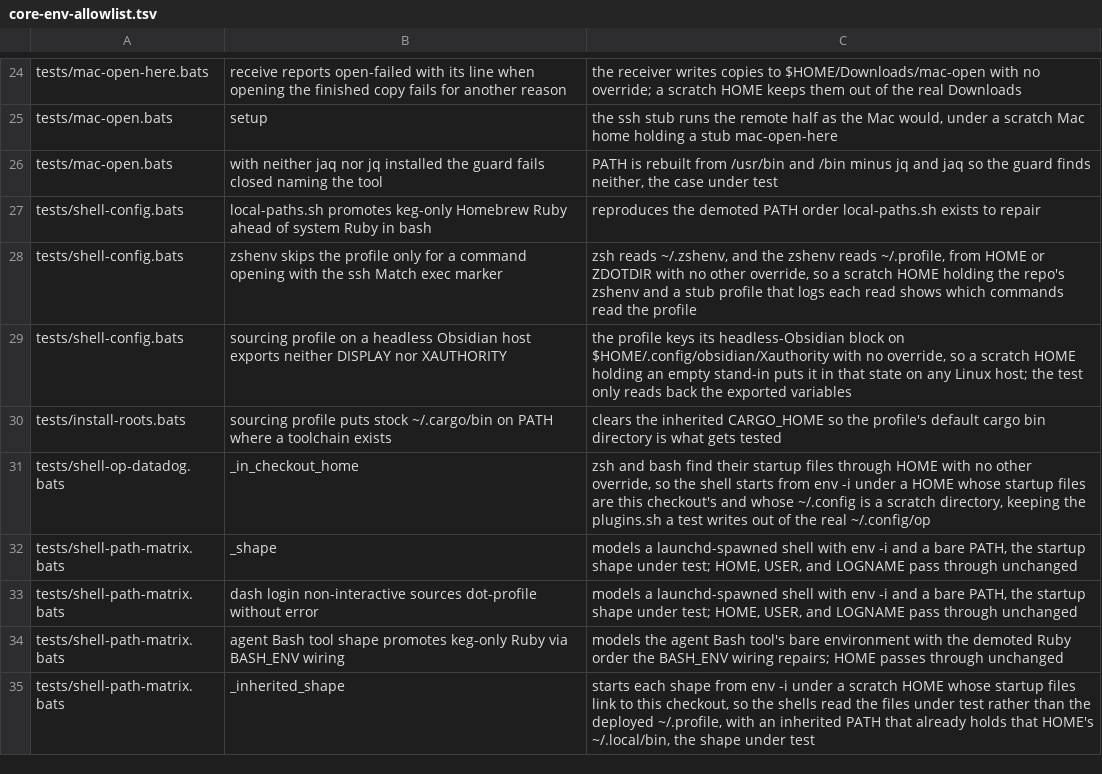
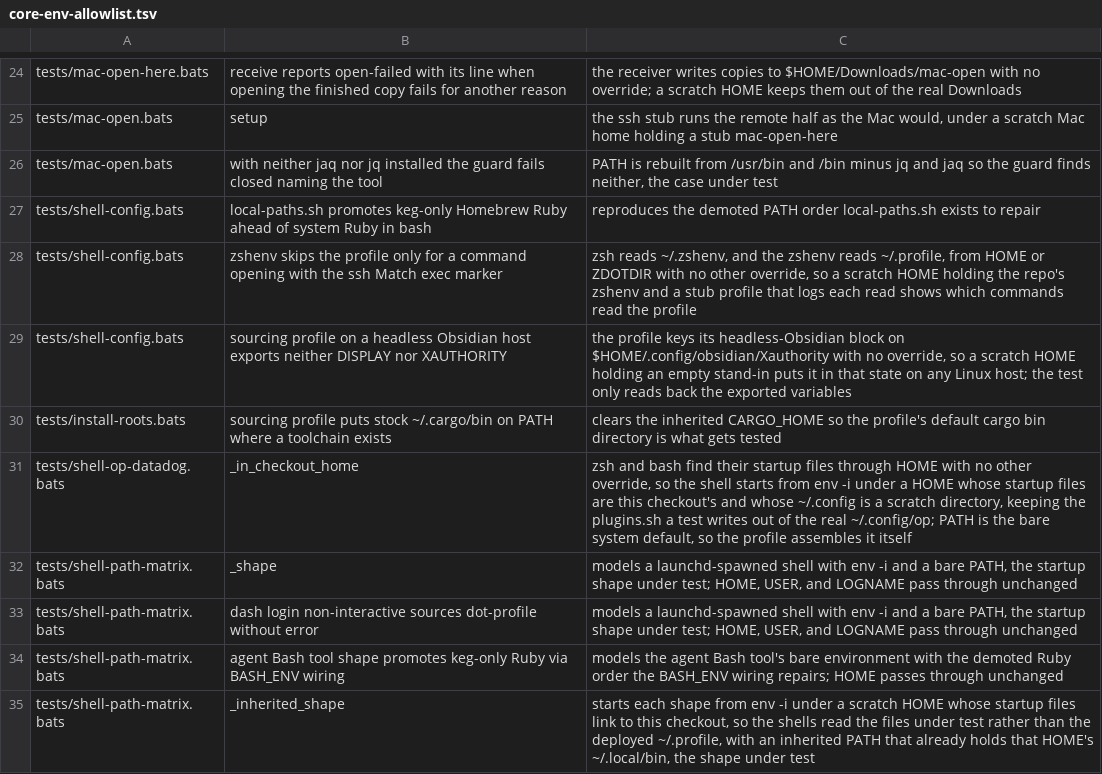
Before and after one commit to brettdavies/dotfiles, a TSV file: scripts/core-env-allowlist.tsv, drawn as a sheet; only a part is shown, gaps mark what is left out.

Commit message:
docs(zsh): word the 1Password plugins comment for aliases or functions
The zshrc comment says plugins.sh holds a wrapper for each plugin, which
holds whether op writes an alias or a function. The test helper's comment
says the same. The allowlist reason for _in_checkout_home also names the
bare PATH it sets, next to the HOME reset it already described.

```diff
--- a/scripts/core-env-allowlist.tsv
+++ b/scripts/core-env-allowlist.tsv
@@ -30,3 +30,3 @@ tests/shell-config.bats	sourcing profile on a headless Obsidian host exports nei
 tests/install-roots.bats	sourcing profile puts stock ~/.cargo/bin on PATH where a toolchain exists	clears the inherited CARGO_HOME so the profile's default cargo bin directory is what gets tested
-tests/shell-op-datadog.bats	_in_checkout_home	zsh and bash find their startup files through HOME with no other override, so the shell starts from env -i under a HOME whose startup files are this checkout's and whose ~/.config is a scratch directory, keeping the plugins.sh a test writes out of the real ~/.config/op
+tests/shell-op-datadog.bats	_in_checkout_home	zsh and bash find their startup files through HOME with no other override, so the shell starts from env -i under a HOME whose startup files are this checkout's and whose ~/.config is a scratch directory, keeping the plugins.sh a test writes out of the real ~/.config/op; PATH is the bare system default, so the profile assembles it itself
 tests/shell-path-matrix.bats	_shape	models a launchd-spawned shell with env -i and a bare PATH, the startup shape under test; HOME, USER, and LOGNAME pass through unchanged
```
Also changed, not shown: 2 other files.
